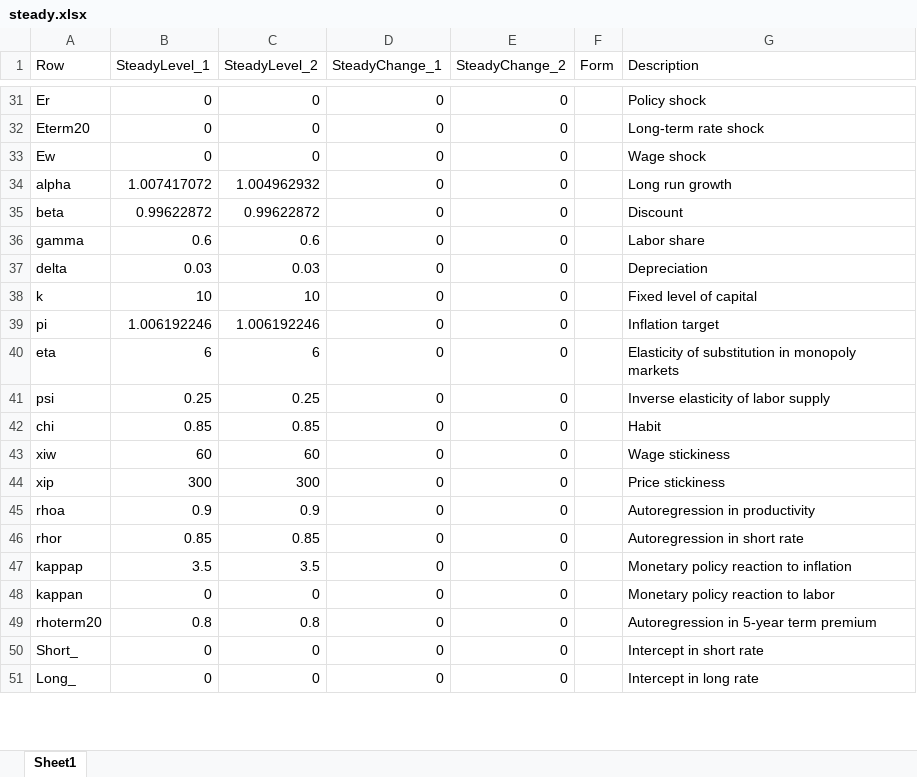
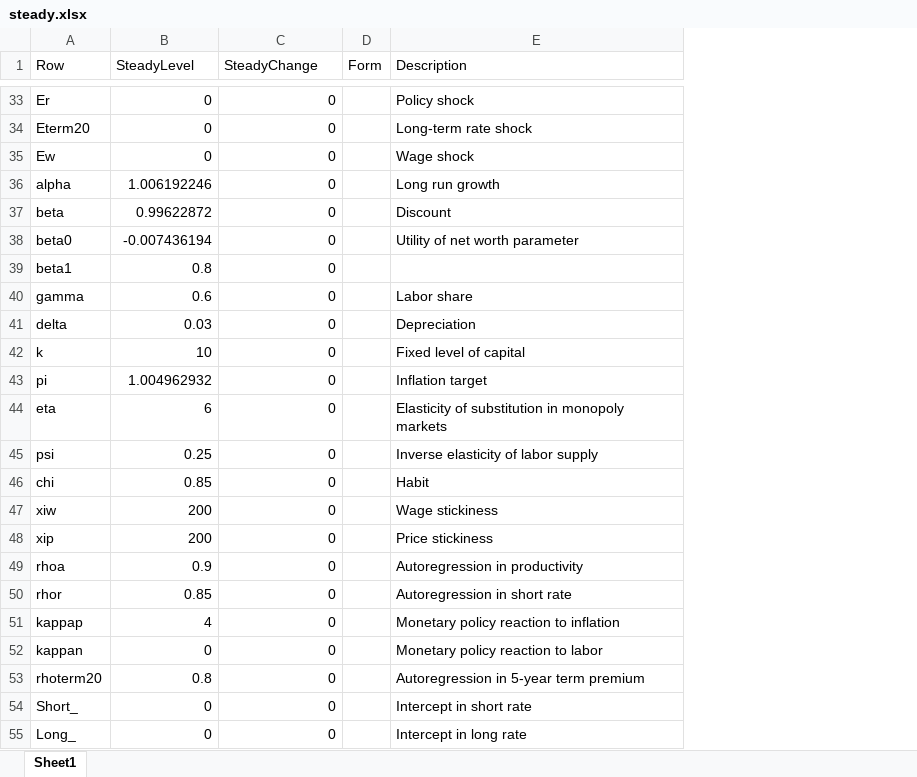
Before and after one commit to OGResearch-Workshops/banco-central-do-brasil---iris, an Excel workbook: simple-spbc/steady.xlsx, sheet Sheet1, drawn as a sheet; only a part is shown, gaps mark what is left out; values as stored, in another font and other column widths than the file's, no borders; removed rows and columns are numbered as before the commit, all else as after; the diff covers the shown part only; the diff names each change by its address in the sheet, - before the commit and + after, or states it on an @@ line.

```diff
--- a/simple-spbc/steady.xlsx (sheet Sheet1)
+++ b/simple-spbc/steady.xlsx (sheet Sheet1)
-column C (SteadyLevel_2), rows 31-51: 0 | 0 | 0 | 1.004962932 | 0.99622872 | 0.6 | 0.03 | 10 | 1.006192246 | 6 | 0.25 | 0.85 | 60 | 300 | 0.9 | 0.85 | 3.5 | 0 | 0.8 | 0 | 0
-column D (SteadyChange_1), rows 31-51: all 0
-B1: SteadyLevel_1
+B1: SteadyLevel
-C1: SteadyChange_2
+C1: SteadyChange
-B36 (SteadyLevel): 1.007417072
+B36 (SteadyLevel): 1.006192246
+row 38: beta0 | -0.007436194 | 0 |  | Utility of net worth parameter
+row 39: beta1 | 0.8 | 0
-B43 (SteadyLevel): 1.006192246
+B43 (SteadyLevel): 1.004962932
-B47 (SteadyLevel): 60
+B47 (SteadyLevel): 200
-B48 (SteadyLevel): 300
+B48 (SteadyLevel): 200
-B51 (SteadyLevel): 3.5
+B51 (SteadyLevel): 4
```
Also changed, not shown: 2 added rows and 24 edited cells elsewhere in this sheet, 2 other files.
